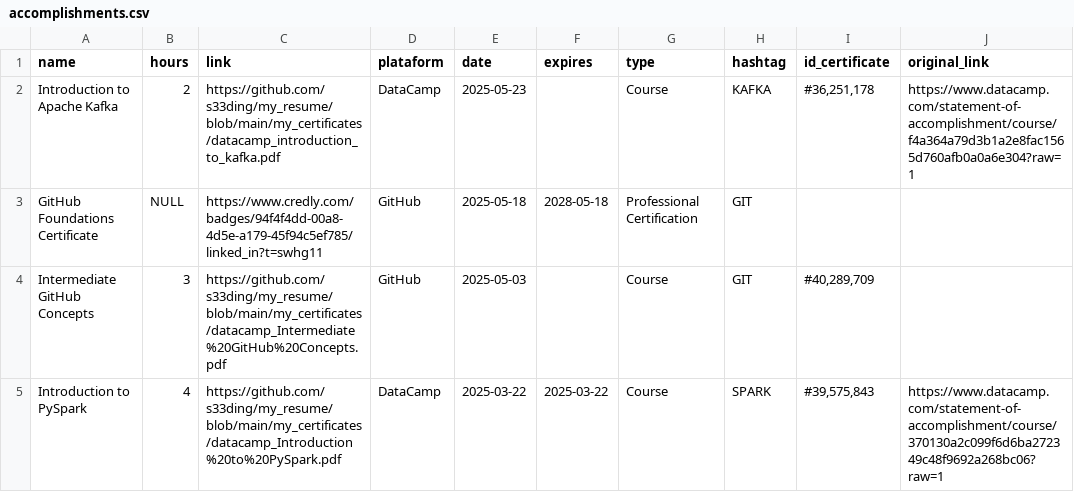
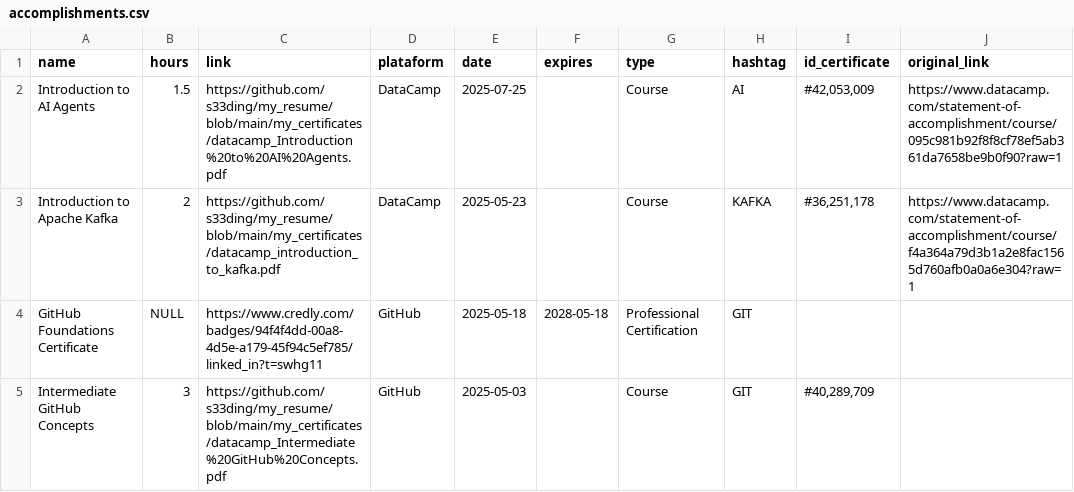
Before and after one commit to s33ding/my_resume, a CSV file: my_certificates/learning_records/accomplishments.csv, drawn as a sheet; only a part is shown; the shorter side is filled out with more unchanged rows.

Commit message:
update the tbl

```diff
--- a/my_certificates/learning_records/accomplishments.csv
+++ b/my_certificates/learning_records/accomplishments.csv
@@ -1,2 +1,3 @@
 name,hours,link,plataform,date,expires,type,hashtag,id_certificate,original_link
+Introduction to AI Agents,1.5,https://github.com/s33ding/my_resume/blob/main/my_certificates/datacamp_Introduction%20to%20AI%20Agents.pdf,DataCamp,2025-07-25,,Course,AI,"#42,053,009",https://www.datacamp.com/statement-of-accomplishment/course/095c981b92f8f8cf78ef5ab361da7658be9b0f90?raw=1
 Introduction to Apache Kafka,2,https://github.com/s33ding/my_resume/blob/main/my_certificates/datacamp_introduction_to_kafka.pdf,DataCamp,2025-05-23,,Course,KAFKA,"#36,251,178",https://www.datacamp.com/statement-of-accomplishment/course/f4a364a79d3b1a2e8fac1565d760afb0a0a6e304?raw=1
```
